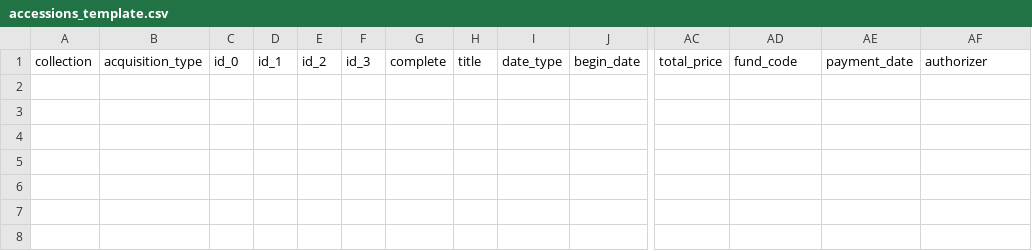
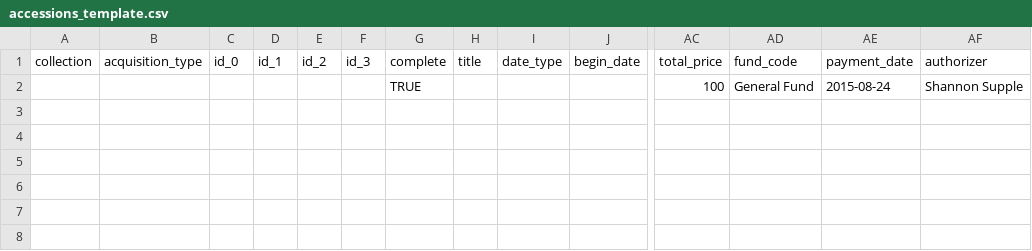
Before and after one commit to smith-special-collections/a2c-tools, a CSV file: mrbc_accessions/accessions_template.csv, drawn as a sheet; only a part is shown, gaps mark what is left out; rows hold the shown columns only; the diff names each change by its address in the sheet, - before the commit and + after, or states it on an @@ line.

Commit message:
With date type for payments info

```diff
--- a/mrbc_accessions/accessions_template.csv
+++ b/mrbc_accessions/accessions_template.csv
-row 2: (empty)
+row 2:  |  |  |  |  |  | TRUE |  |  |  | 100 | General Fund | 2015-08-24 | Shannon Supple
```
